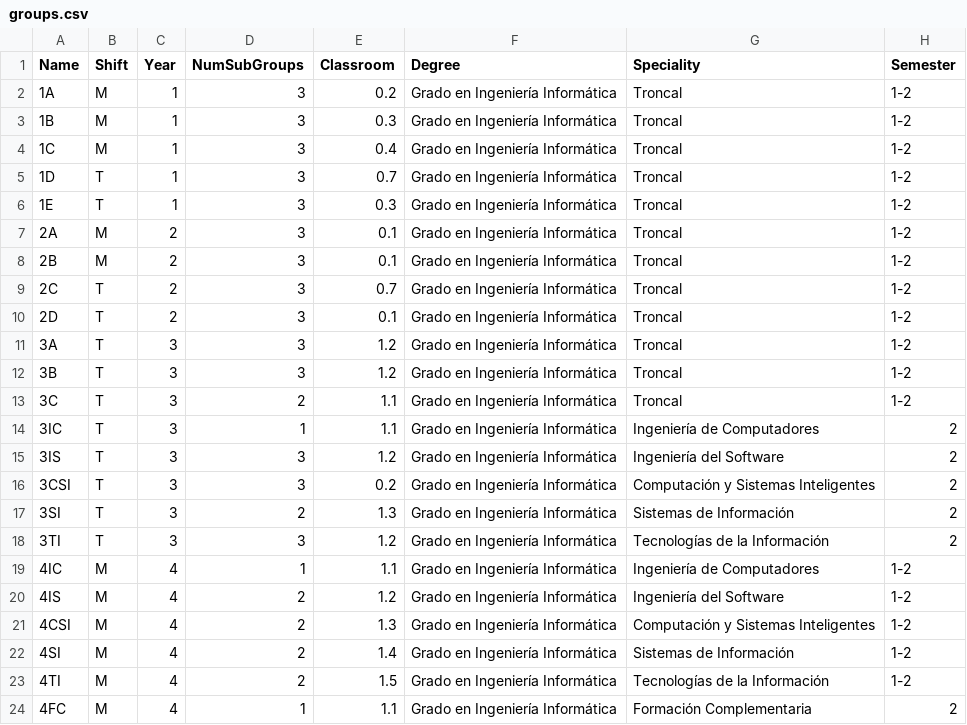
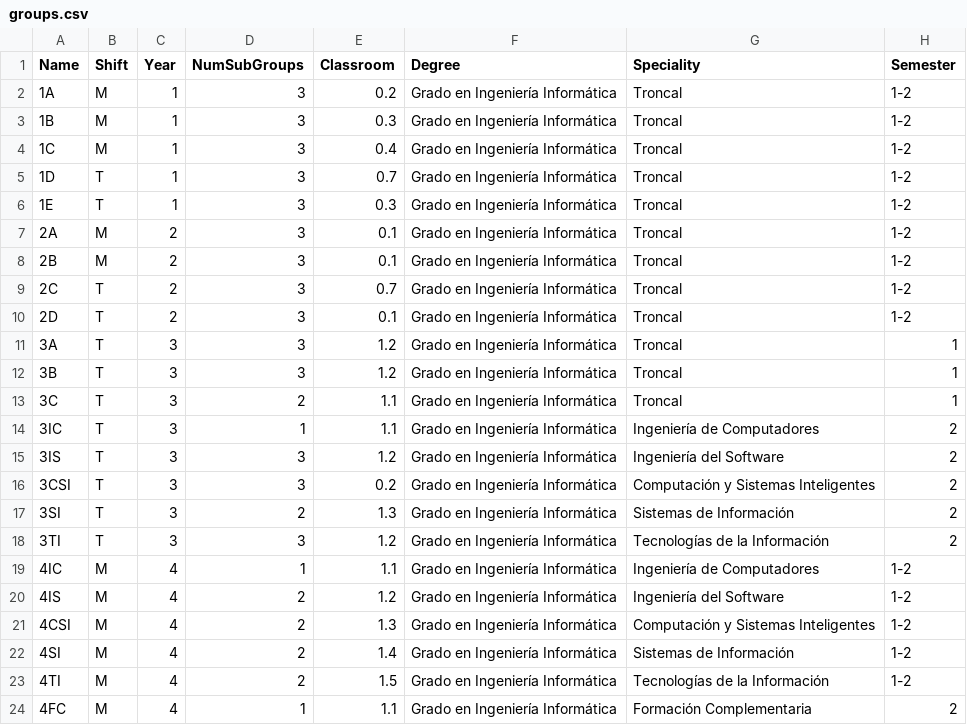
Before and after one commit to BraulioV/TFG, a CSV file: Dataset/groups.csv, drawn as a sheet.

```diff
--- a/Dataset/groups.csv
+++ b/Dataset/groups.csv
@@ -10,5 +10,5 @@ Name,Shift,Year,NumSubGroups,Classroom,Degree,Speciality,Semester
 2D,T,2,3,0.1,Grado en Ingeniería Informática,Troncal,1-2
-3A,T,3,3,1.2,Grado en Ingeniería Informática,Troncal,1-2
-3B,T,3,3,1.2,Grado en Ingeniería Informática,Troncal,1-2
-3C,T,3,2,1.1,Grado en Ingeniería Informática,Troncal,1-2
+3A,T,3,3,1.2,Grado en Ingeniería Informática,Troncal,1
+3B,T,3,3,1.2,Grado en Ingeniería Informática,Troncal,1
+3C,T,3,2,1.1,Grado en Ingeniería Informática,Troncal,1
 3IC,T,3,1,1.1,Grado en Ingeniería Informática,Ingeniería de Computadores,2
```
Also changed, not shown: Dataset/practiceclassrooms.csv, Dataset/prclasstosubjects.csv, 1 other file.
